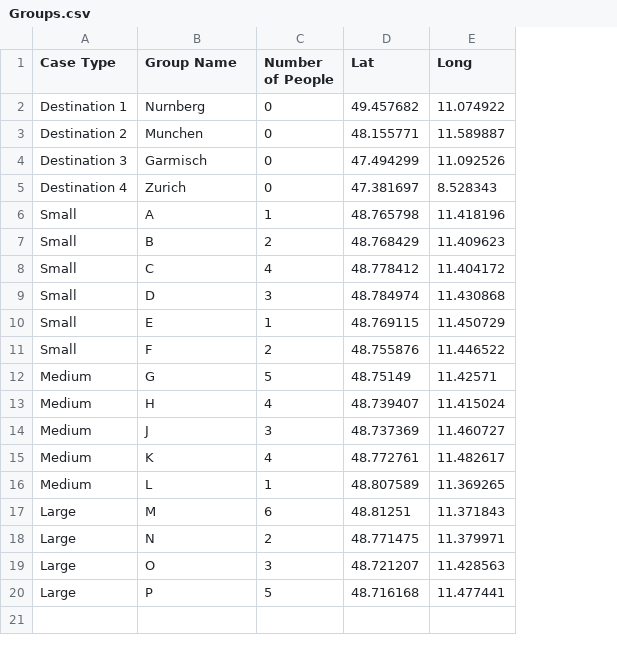
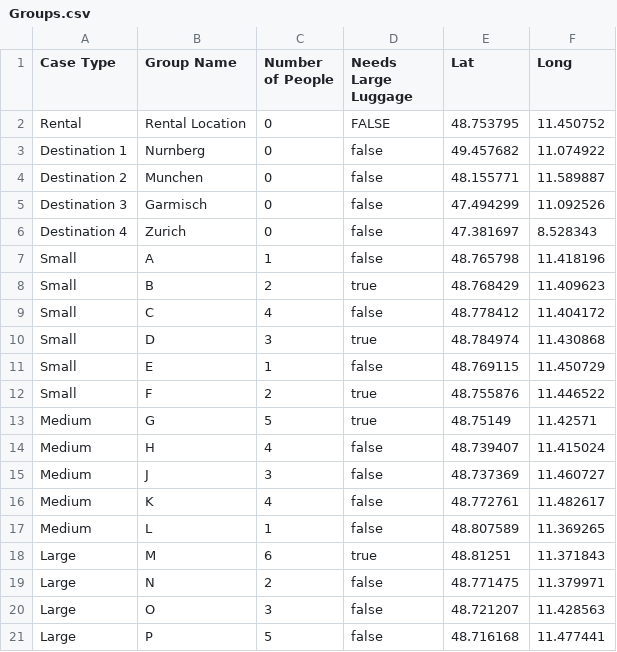
Before and after one commit to ZubeyirOflaz/CarSharing, a CSV file: Groups.csv, drawn as a sheet; addresses are those after the commit; the diff names each change by its address in the sheet, - before the commit and + after, or states it on an @@ line.

```diff
--- a/Groups.csv
+++ b/Groups.csv
+column D (Needs Large Luggage), rows 3-21: false | false | false | false | false | true | false | true | false | true | true | false | false | false | false | true | false | false | false
+row 2: Rental | Rental Location | 0 | FALSE | 48.753795 | 11.450752
```
Also changed, not shown: AvailableCars.csv, 3 other files.
